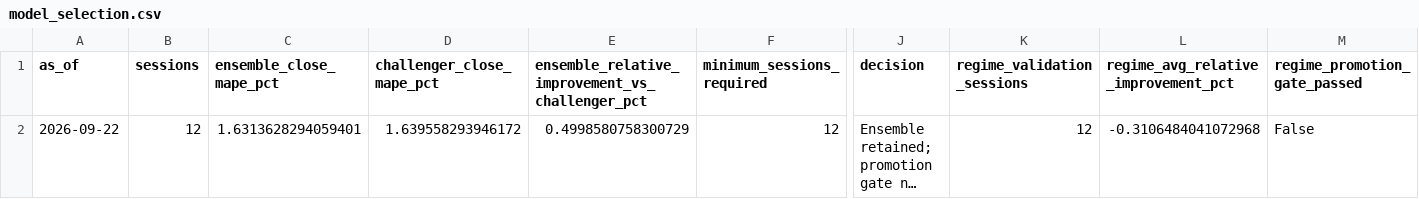
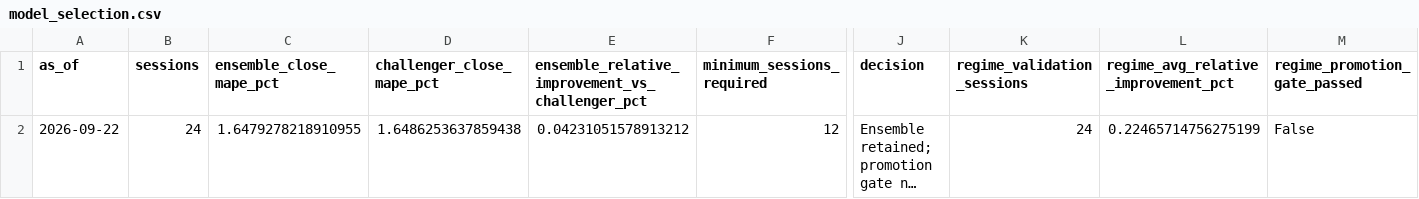
Before and after one commit to vishwasgarg5/stock-picker, a CSV file: data/model_selection.csv, drawn as a sheet; only a part is shown, gaps mark what is left out; long unchanged cells end in …; the diff names each change by its address in the sheet, - before the commit and + after, or states it on an @@ line.

```diff
--- a/data/model_selection.csv
+++ b/data/model_selection.csv
-B2 (sessions): 12
+B2 (sessions): 24
-C2 (ensemble_close_mape_pct): 1.6313628294059401
+C2 (ensemble_close_mape_pct): 1.6479278218910955
-D2 (challenger_close_mape_pct): 1.639558293946172
+D2 (challenger_close_mape_pct): 1.6486253637859438
-E2: 0.4998580758300729
+E2: 0.04231051578913212
-K2 (regime_validation_sessions): 12
+K2 (regime_validation_sessions): 24
-L2: -0.3106484041072968
+L2: 0.22465714756275199
```
Also changed, not shown: data/paper_trades.csv, data/paper_trading_learning.csv, 4 other files.
